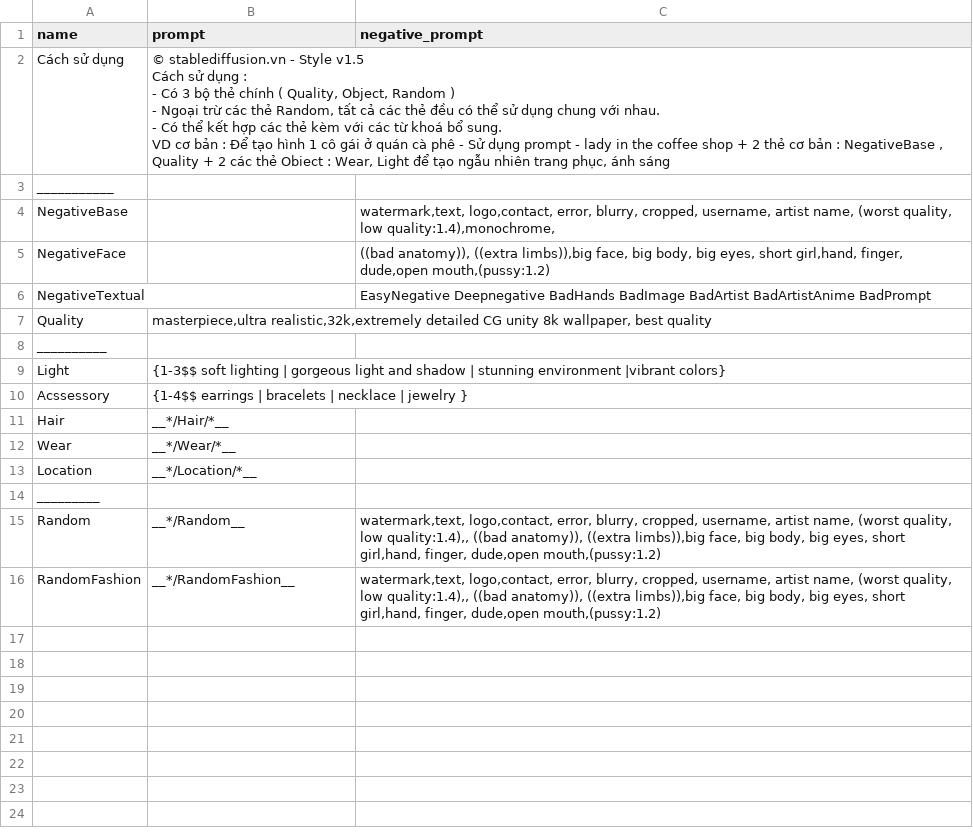
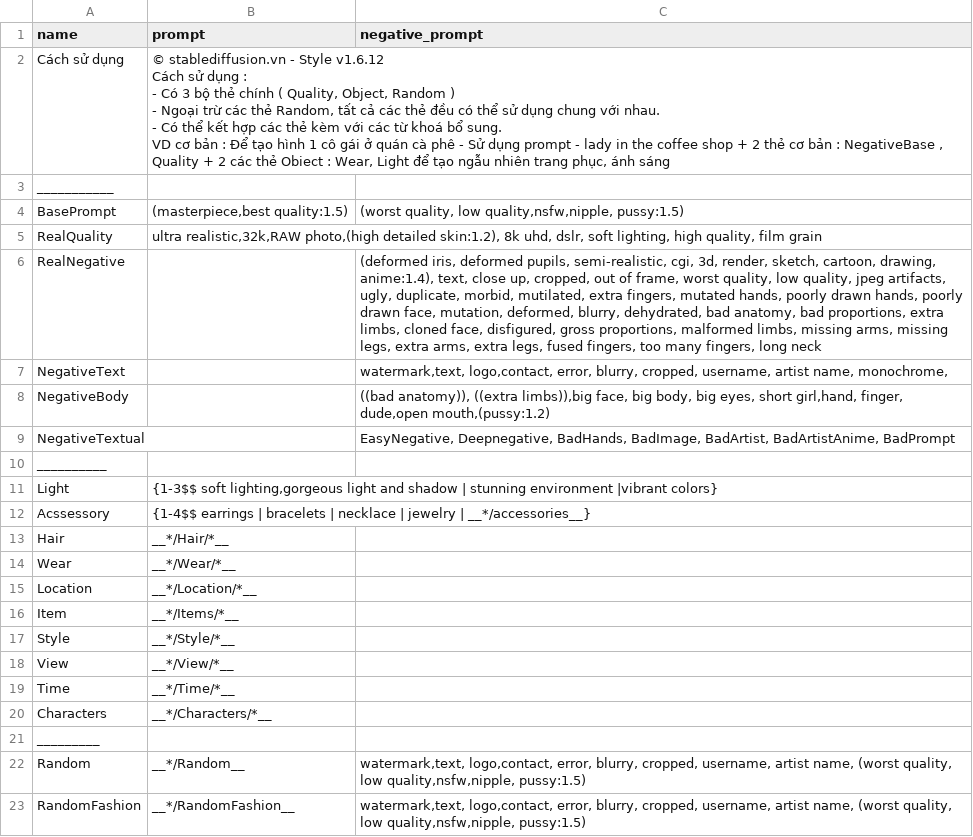
Before and after one commit to phamhungd/sdvn-auto, a CSV file: styles.csv, drawn as a sheet; removed rows and columns are numbered as before the commit, all else as after; ↵ is a line break in a cell; the diff names each change by its address in the sheet, - before the commit and + after, or states it on an @@ line.

```diff
--- a/styles.csv
+++ b/styles.csv
-B2 (prompt): …- Style v1.5 ↵ Cách sử…
+B2 (prompt): …- Style v1.6.12 ↵ Cách sử…
+row 4: BasePrompt | (masterpiece,best quality:1.5) | (worst quality, low quality,nsfw,nipple, pussy:1.5)
+row 5: RealQuality | ultra realistic,32k,RAW photo,(high detailed skin:1.2), 8k uhd, dslr, soft lighting, high quality, film grain
+row 6: RealNegative |  | (deformed iris, deformed pupils, semi-realistic, cgi, 3d, render, sketch, cartoon, drawing, anime:1.4), text, close up, cropped, out of frame, worst quality, low quality, jpeg artifacts, ugly, duplicate, morbid, mutilated, extra fingers, mutated hands, poorly drawn hands, poorly drawn face, mutation, deformed, blurry, dehydrated, bad anatomy, bad proportions, extra limbs, cloned face, disfigured, gross proportions, malformed limbs, missing arms, missing legs, extra arms, extra legs, fused fingers, too many fingers, long neck
-A7 (name): NegativeBase
+A7 (name): NegativeText
-C7 (negative_prompt): …artist name, (worst quality, low quality:1.4),monochrome,
+C7 (negative_prompt): …artist name, monochrome,
-A8 (name): NegativeFace
+A8 (name): NegativeBody
-C9 (negative_prompt): EasyNegative Deepnegative BadHands BadImage BadArtist BadArtistAnime BadPrompt
+C9 (negative_prompt): EasyNegative, Deepnegative, BadHands, BadImage, BadArtist, BadArtistAnime, BadPrompt
-row 7: Quality | masterpiece,ultra realistic,32k,extremely detailed CG unity 8k wallpaper, best quality
-B11 (prompt): {1-3$$ soft lighting | gorgeous light and…
+B11 (prompt): {1-3$$ soft lighting,gorgeous light and…
-B12 (prompt): …| jewelry }
+B12 (prompt): …| jewelry | __*/accessories__}
+row 16: Item | __*/Items/*__
+row 17: Style | __*/Style/*__
+row 18: View | __*/View/*__
+row 19: Time | __*/Time/*__
+row 20: Characters | __*/Characters/*__
-C22:C23 (negative_prompt): …quality, low quality:1.4),, ((bad anatomy)), ((extra limbs)),big face, big body, big eyes, short girl,hand, finger, dude,open mouth,(pussy:1.2)
+C22:C23 (negative_prompt): …quality, low quality,nsfw,nipple, pussy:1.5)
```
Also changed, not shown: 1 other file.
